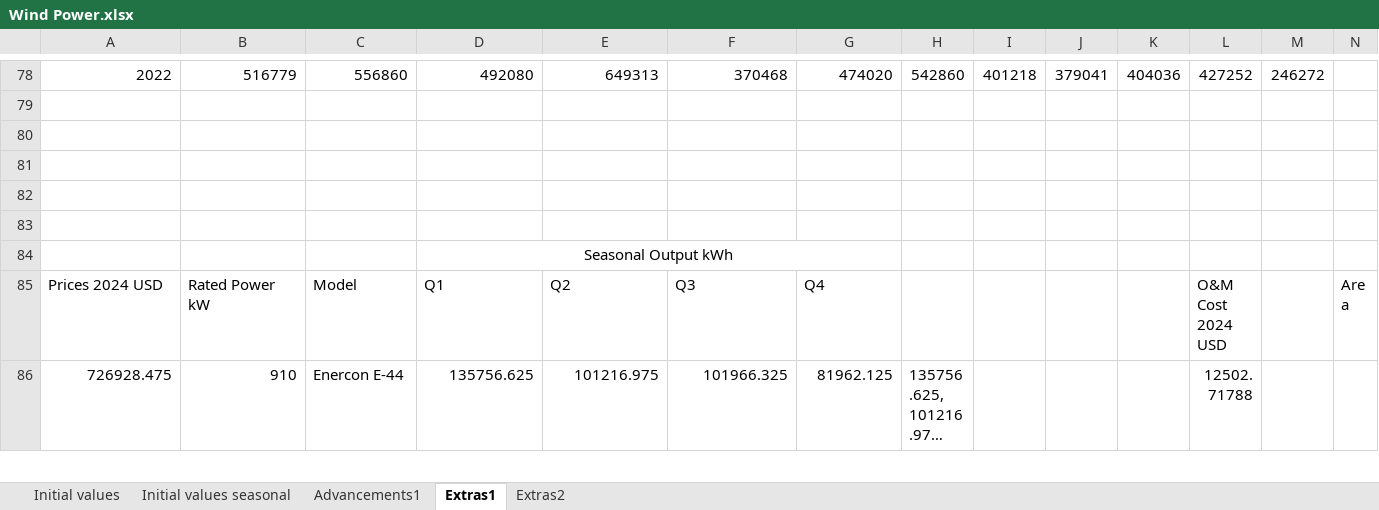
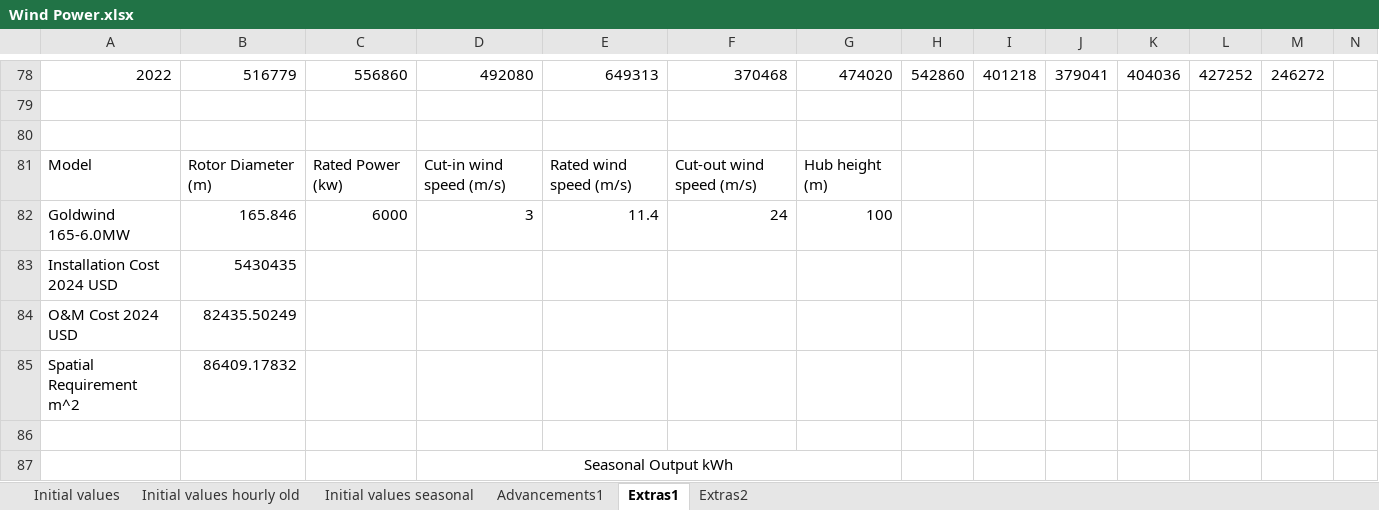
Before and after one commit to emirseners/Campus-Application, an Excel workbook: Data/Wind Power.xlsx, sheet Extras1, drawn as a sheet; only a part is shown, gaps mark what is left out; the shorter side is filled out with more unchanged rows; long unchanged cells end in …; values as stored, in another font and other column widths than the file's, no borders; charts and pictures not drawn; rows hold the shown columns only; the diff names each change by its address in the sheet, - before the commit and + after, or states it on an @@ line.

```diff
--- a/Data/Wind Power.xlsx (sheet Extras1)
+++ b/Data/Wind Power.xlsx (sheet Extras1)
+sheet tab: Initial values hourly old
-row 81: (empty)
+row 81: Model | Rotor Diameter (m) | Rated Power (kw) | Cut-in wind speed (m/s) | Rated wind speed (m/s) | Cut-out wind speed (m/s) | Hub height (m)
-row 82: (empty)
+row 82: Goldwind 165-6.0MW | 165.846 | 6000 | 3 | 11.4 | 24 | 100
+row 83: Installation Cost 2024 USD | 5430435
+row 84: O&M Cost 2024 USD | 82435.50249
+row 85: Spatial Requirement m^2 | 86409.17832
```
Also changed, not shown: sheet Initial values, sheet Initial values seasonal, formulas that keep their value, charts or pictures, Data/Battery.xlsx, Data/Demand.xlsx, 3 other files.
